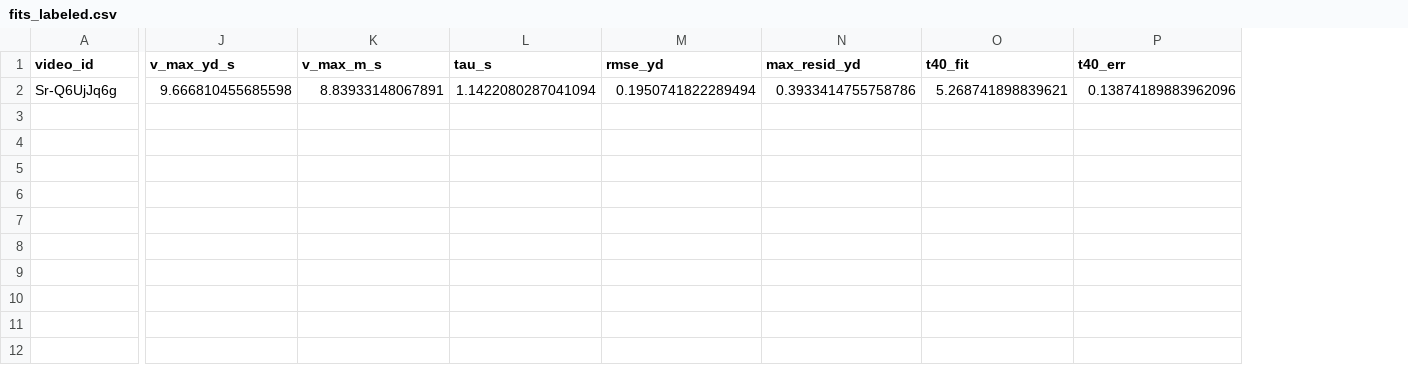
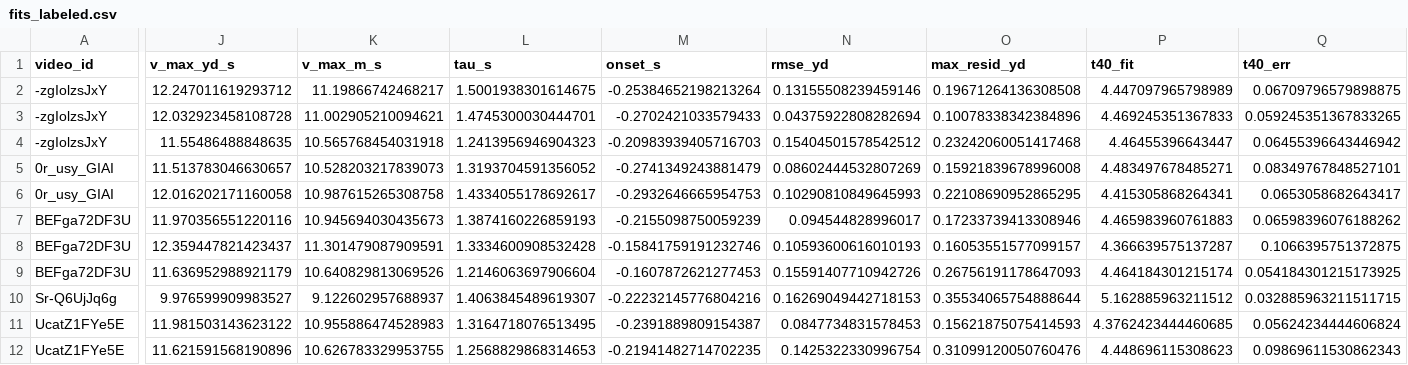
Before and after one commit to phcs971/nfl-combine-40-timeseries, a CSV file: data/fits_labeled.csv, drawn as a sheet; only a part is shown, gaps mark what is left out; addresses are those after the commit; rows hold the shown columns only; the diff names each change by its address in the sheet, - before the commit and + after, or states it on an @@ line.

```diff
--- a/data/fits_labeled.csv
+++ b/data/fits_labeled.csv
+column M (onset_s), row 10: -0.22232145776804216
+row 2: -zgIolzsJxY | 12.247011619293712 | 11.19866742468217 | 1.5001938301614675 | -0.25384652198213264 | 0.13155508239459146 | 0.19671264136308508 | 4.447097965798989 | 0.06709796579898875
+row 3: -zgIolzsJxY | 12.032923458108728 | 11.002905210094621 | 1.4745300030444701 | -0.2702421033579433 | 0.04375922808282694 | 0.10078338342384896 | 4.469245351367833 | 0.059245351367833265
+row 4: -zgIolzsJxY | 11.55486488848635 | 10.565768454031918 | 1.2413956946904323 | -0.20983939405716703 | 0.15404501578542512 | 0.23242060051417468 | 4.46455396643447 | 0.06455396643446942
+row 5: 0r_usy_GIAI | 11.513783046630657 | 10.528203217839073 | 1.3193704591356052 | -0.2741349243881479 | 0.08602444532807269 | 0.15921839678996008 | 4.483497678485271 | 0.08349767848527101
+row 6: 0r_usy_GIAI | 12.016202171160058 | 10.987615265308758 | 1.4334055178692617 | -0.2932646665954753 | 0.10290810849645993 | 0.22108690952865295 | 4.415305868264341 | 0.0653058682643417
+row 7: BEFga72DF3U | 11.970356551220116 | 10.945694030435673 | 1.3874160226859193 | -0.2155098750059239 | 0.094544828996017 | 0.17233739413308946 | 4.465983960761883 | 0.06598396076188262
+row 8: BEFga72DF3U | 12.359447821423437 | 11.301479087909591 | 1.3334600908532428 | -0.15841759191232746 | 0.10593600616010193 | 0.16053551577099157 | 4.366639575137287 | 0.1066395751372875
+row 9: BEFga72DF3U | 11.636952988921179 | 10.640829813069526 | 1.2146063697906604 | -0.1607872621277453 | 0.15591407710942726 | 0.26756191178647093 | 4.464184301215174 | 0.054184301215173925
-J10 (v_max_yd_s): 9.666810455685598
+J10 (v_max_yd_s): 9.976599909983527
-K10 (v_max_m_s): 8.83933148067891
+K10 (v_max_m_s): 9.122602957688937
-L10 (tau_s): 1.1422080287041094
+L10 (tau_s): 1.4063845489619307
-N10 (rmse_yd): 0.1950741822289494
+N10 (rmse_yd): 0.16269049442718153
-O10 (max_resid_yd): 0.3933414755758786
+O10 (max_resid_yd): 0.35534065754888644
-P10 (t40_fit): 5.268741898839621
+P10 (t40_fit): 5.162885963211512
-Q10 (t40_err): 0.13874189883962096
+Q10 (t40_err): 0.032885963211511715
+row 11: UcatZ1FYe5E | 11.981503143623122 | 10.955886474528983 | 1.3164718076513495 | -0.2391889809154387 | 0.0847734831578453 | 0.15621875075414593 | 4.3762423444460685 | 0.05624234444606824
+row 12: UcatZ1FYe5E | 11.621591568190896 | 10.626783329953755 | 1.2568829868314653 | -0.21941482714702235 | 0.1425322330996754 | 0.31099120050760476 | 4.448696115308623 | 0.09869611530862343
```
Also changed, not shown: data/labels.csv, data/series_points.csv, 7 other files.
